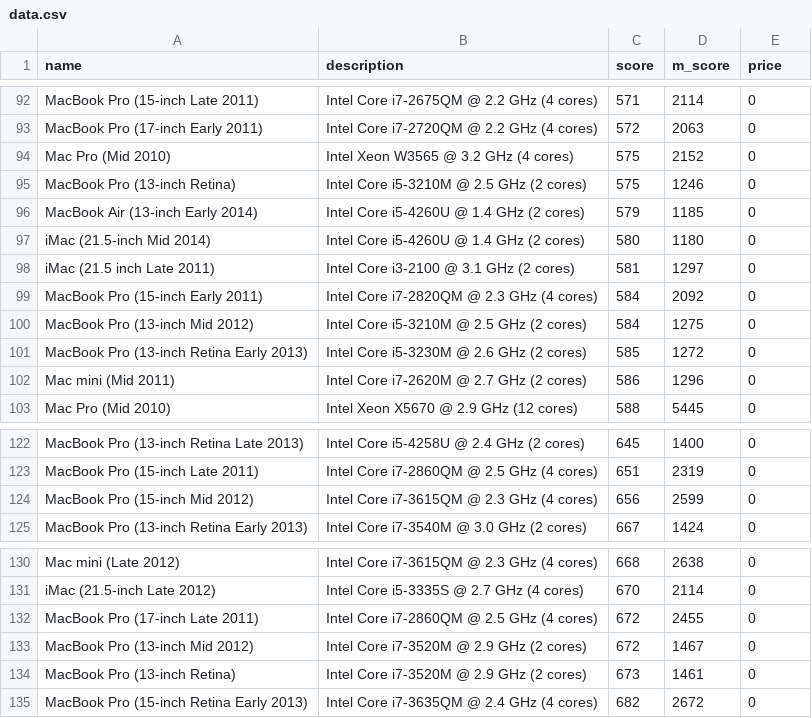
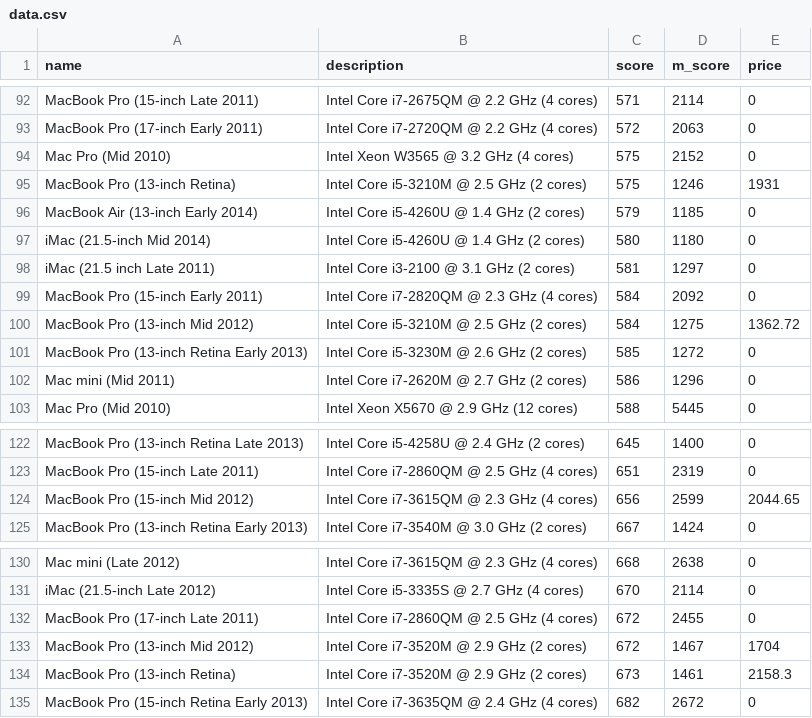
Before and after one commit to burnedsap/photogrammetryrepo, a CSV file: data.csv, drawn as a sheet; only a part is shown, gaps mark what is left out.

```diff
--- a/data.csv
+++ b/data.csv
@@ -94,3 +94,3 @@ MacBook Pro (17-inch Early 2011),Intel Core i7-2720QM @ 2.2 GHz (4 cores),572,20
 Mac Pro (Mid 2010),Intel Xeon W3565 @ 3.2 GHz (4 cores),575,2152,0
-MacBook Pro (13-inch Retina),Intel Core i5-3210M @ 2.5 GHz (2 cores),575,1246,0
+MacBook Pro (13-inch Retina),Intel Core i5-3210M @ 2.5 GHz (2 cores),575,1246,1931
 MacBook Air (13-inch Early 2014),Intel Core i5-4260U @ 1.4 GHz (2 cores),579,1185,0
@@ -99,3 +99,3 @@ iMac (21.5 inch Late 2011),Intel Core i3-2100 @ 3.1 GHz (2 cores),581,1297,0
 MacBook Pro (15-inch Early 2011),Intel Core i7-2820QM @ 2.3 GHz (4 cores),584,2092,0
-MacBook Pro (13-inch Mid 2012),Intel Core i5-3210M @ 2.5 GHz (2 cores),584,1275,0
+MacBook Pro (13-inch Mid 2012),Intel Core i5-3210M @ 2.5 GHz (2 cores),584,1275,1362.72
 MacBook Pro (13-inch Retina Early 2013),Intel Core i5-3230M @ 2.6 GHz (2 cores),585,1272,0
@@ -123,3 +123,3 @@ MacBook Pro (13-inch Retina Late 2013),Intel Core i5-4258U @ 2.4 GHz (2 cores),6
 MacBook Pro (15-inch Late 2011),Intel Core i7-2860QM @ 2.5 GHz (4 cores),651,2319,0
-MacBook Pro (15-inch Mid 2012),Intel Core i7-3615QM @ 2.3 GHz (4 cores),656,2599,0
+MacBook Pro (15-inch Mid 2012),Intel Core i7-3615QM @ 2.3 GHz (4 cores),656,2599,2044.65
 MacBook Pro (13-inch Retina Early 2013),Intel Core i7-3540M @ 3.0 GHz (2 cores),667,1424,0
@@ -132,4 +132,4 @@ iMac (21.5-inch Late 2012),Intel Core i5-3335S @ 2.7 GHz (4 cores),670,2114,0
 MacBook Pro (17-inch Late 2011),Intel Core i7-2860QM @ 2.5 GHz (4 cores),672,2455,0
-MacBook Pro (13-inch Mid 2012),Intel Core i7-3520M @ 2.9 GHz (2 cores),672,1467,0
-MacBook Pro (13-inch Retina),Intel Core i7-3520M @ 2.9 GHz (2 cores),673,1461,0
+MacBook Pro (13-inch Mid 2012),Intel Core i7-3520M @ 2.9 GHz (2 cores),672,1467,1704
+MacBook Pro (13-inch Retina),Intel Core i7-3520M @ 2.9 GHz (2 cores),673,1461,2158.3
 MacBook Pro (15-inch Retina Early 2013),Intel Core i7-3635QM @ 2.4 GHz (4 cores),682,2672,0
```
Also changed, not shown: 5 other files.
